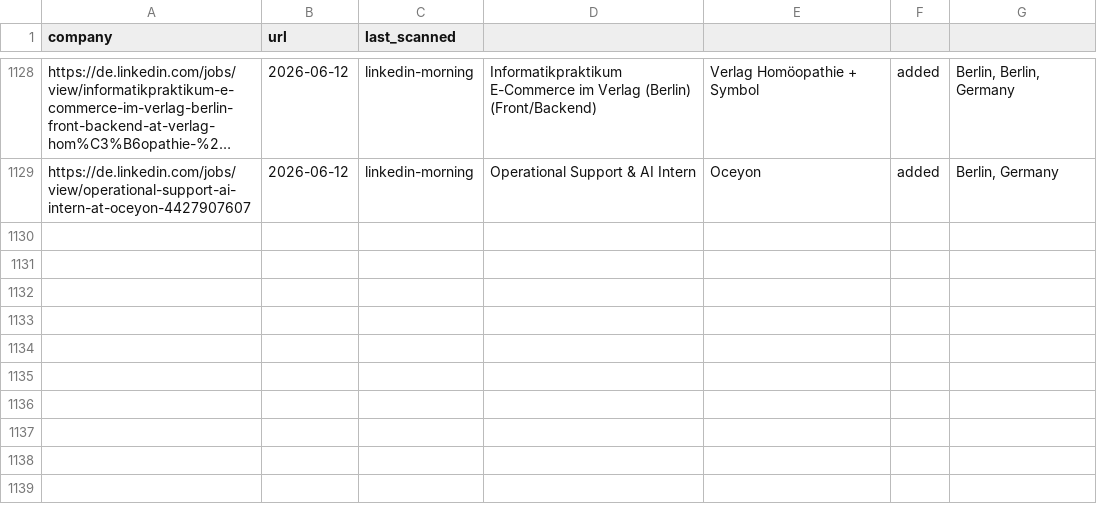
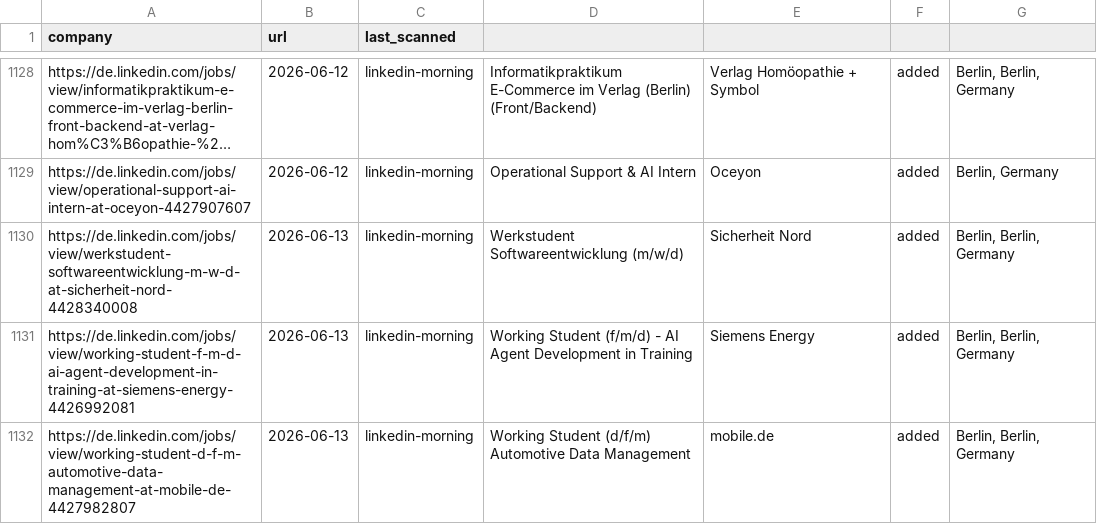
Before and after one commit to Avijeettelkar1/career-ops, a TSV file: data/scan-history.tsv, drawn as a sheet; only a part is shown, gaps mark what is left out; long unchanged cells end in …; the diff names each change by its address in the sheet, - before the commit and + after, or states it on an @@ line.

```diff
--- a/data/scan-history.tsv
+++ b/data/scan-history.tsv
+row 1130: https://de.linkedin.com/jobs/view/werkstudent-softwareentwicklung-m-w-d-at-sicherheit-nord-4428340008 | 2026-06-13 | linkedin-morning | Werkstudent Softwareentwicklung (m/w/d) | Sicherheit Nord | added | Berlin, Berlin, Germany
+row 1131: https://de.linkedin.com/jobs/view/working-student-f-m-d-ai-agent-development-in-training-at-siemens-energy-4426992081 | 2026-06-13 | linkedin-morning | Working Student (f/m/d) - AI Agent Development in Training | Siemens Energy | added | Berlin, Berlin, Germany
+row 1132: https://de.linkedin.com/jobs/view/working-student-d-f-m-automotive-data-management-at-mobile-de-4427982807 | 2026-06-13 | linkedin-morning | Working Student (d/f/m) Automotive Data Management | mobile.de | added | Berlin, Berlin, Germany
```
Also changed, not shown: 2 other files.
